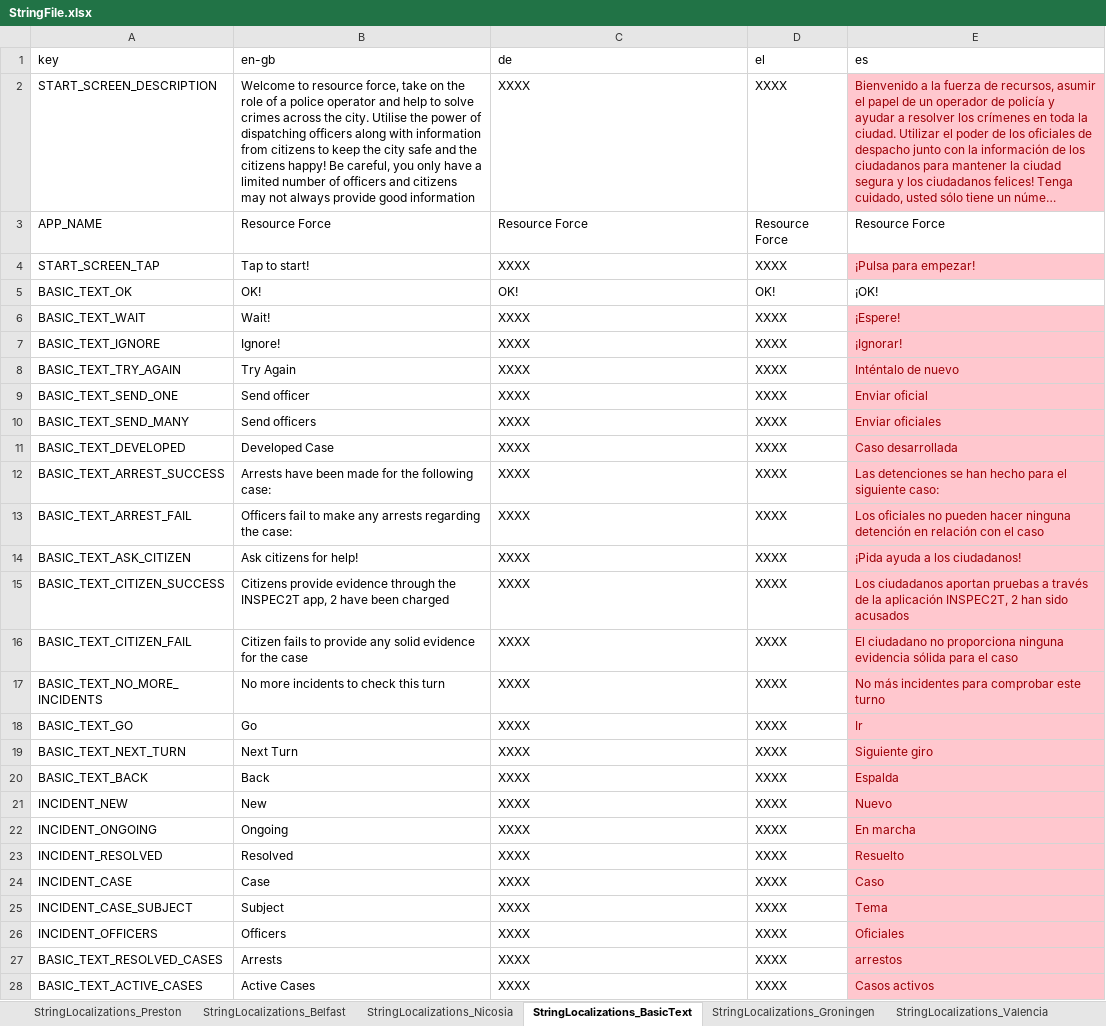
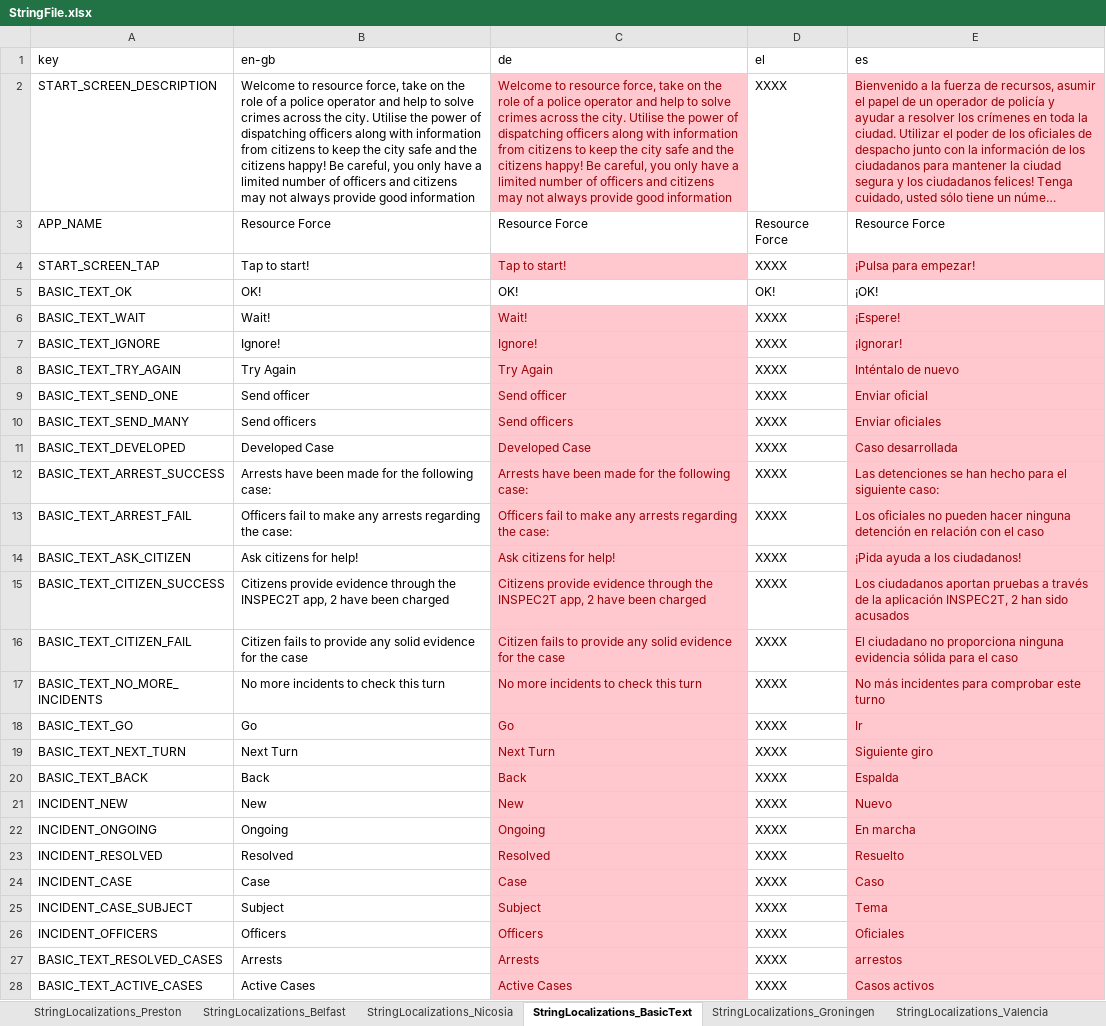
Before and after one commit to FelixWentworth/ResourceForce, an Excel workbook: Assets/Resources/StringFile.xlsx, sheet StringLocalizations_BasicText, drawn as a sheet; only a part is shown; long unchanged cells end in …; values as stored, in another font and other column widths than the file's, no borders; the diff covers the shown part only; the diff names each change by its address in the sheet, - before the commit and + after, or states it on an @@ line.

```diff
--- a/Assets/Resources/StringFile.xlsx (sheet StringLocalizations_BasicText)
+++ b/Assets/Resources/StringFile.xlsx (sheet StringLocalizations_BasicText)
-C2 (de): XXXX
+C2 (de): Welcome to resource force, take on the role of a police operator and help to solve crimes across the city. Utilise the power of dispatching officers along with information from citizens to keep the city safe and the citizens happy! Be careful, you only have a limited number of officers and citizens may not always provide good information
@@ C2 fill: none → #FFC7CE, text colour: black → #9C0006 @@
-C4 (de): XXXX
+C4 (de): Tap to start!
@@ C4 fill: none → #FFC7CE, text colour: black → #9C0006 @@
-C6 (de): XXXX
+C6 (de): Wait!
@@ C6:C28 fill: none → #FFC7CE, text colour: black → #9C0006 @@
-C7 (de): XXXX
+C7 (de): Ignore!
-C8 (de): XXXX
+C8 (de): Try Again
-C9 (de): XXXX
+C9 (de): Send officer
-C10 (de): XXXX
+C10 (de): Send officers
-C11 (de): XXXX
+C11 (de): Developed Case
-C12 (de): XXXX
+C12 (de): Arrests have been made for the following case:
-C13 (de): XXXX
+C13 (de): Officers fail to make any arrests regarding the case:
-C14 (de): XXXX
+C14 (de): Ask citizens for help!
-C15 (de): XXXX
+C15 (de): Citizens provide evidence through the INSPEC2T app, 2 have been charged
-C16 (de): XXXX
+C16 (de): Citizen fails to provide any solid evidence for the case
-C17 (de): XXXX
+C17 (de): No more incidents to check this turn
-C18 (de): XXXX
+C18 (de): Go
-C19 (de): XXXX
+C19 (de): Next Turn
-C20 (de): XXXX
+C20 (de): Back
-C21 (de): XXXX
+C21 (de): New
-C22 (de): XXXX
+C22 (de): Ongoing
-C23 (de): XXXX
+C23 (de): Resolved
-C24 (de): XXXX
+C24 (de): Case
-C25 (de): XXXX
+C25 (de): Subject
-C26 (de): XXXX
+C26 (de): Officers
-C27 (de): XXXX
+C27 (de): Arrests
-C28 (de): XXXX
+C28 (de): Active Cases
```
Also changed, not shown: 98 edited cells and cell formats elsewhere in this sheet, sheet StringLocalizations_Groningen, Assets/Resources/RFScenarios/Groningen/AllGroningenScenarios.xlsx, 5 other files.
